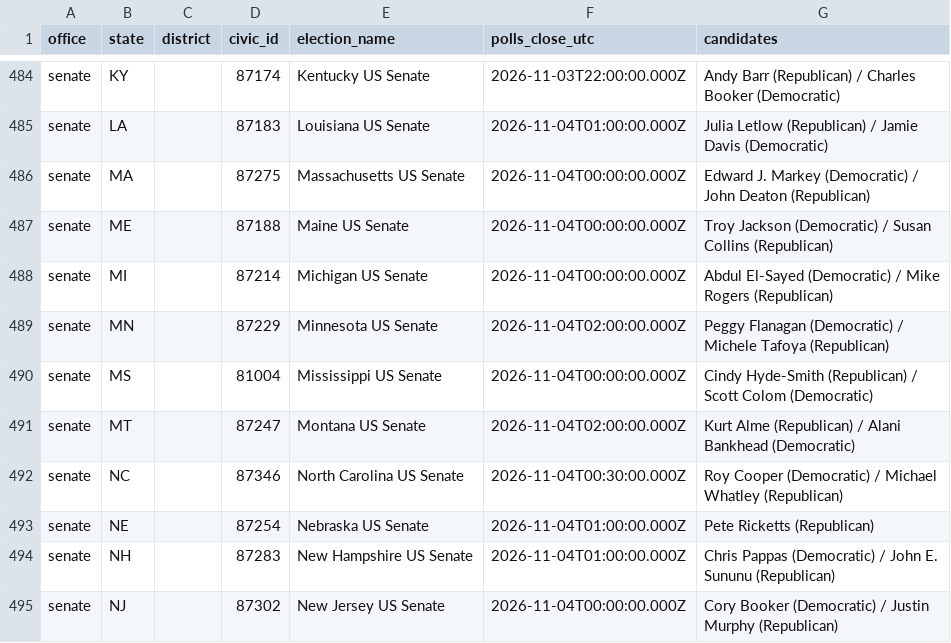
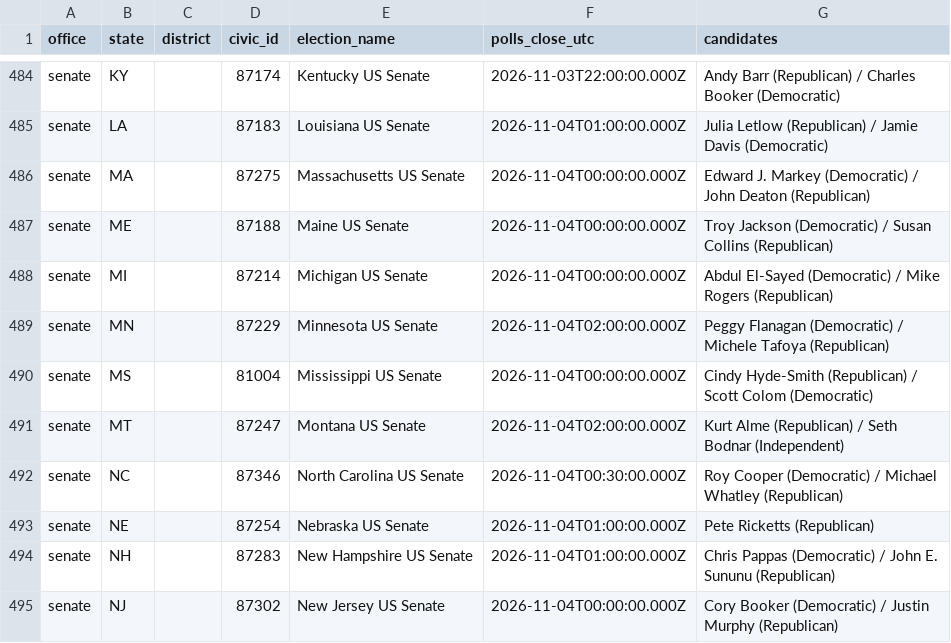
Before and after one commit to rickyawesome99/election-map, a CSV file: data-entry/civicapi_race_ids.csv, drawn as a sheet; only a part is shown, gaps mark what is left out.

```diff
--- a/data-entry/civicapi_race_ids.csv
+++ b/data-entry/civicapi_race_ids.csv
@@ -490,3 +490,3 @@ senate,MN,,87229,Minnesota US Senate,2026-11-04T02:00:00.000Z,Peggy Flanagan (De
 senate,MS,,81004,Mississippi US Senate,2026-11-04T00:00:00.000Z,Cindy Hyde-Smith (Republican) / Scott Colom (Democratic)
-senate,MT,,87247,Montana US Senate,2026-11-04T02:00:00.000Z,Kurt Alme (Republican) / Alani Bankhead (Democratic)
+senate,MT,,87247,Montana US Senate,2026-11-04T02:00:00.000Z,Kurt Alme (Republican) / Seth Bodnar (Independent)
 senate,NC,,87346,North Carolina US Senate,2026-11-04T00:30:00.000Z,Roy Cooper (Democratic) / Michael Whatley (Republican)
```
Also changed, not shown: data-entry/fundraising_2016_2026.csv, data-entry/generic_ballot_polls.csv, 21 other files.
